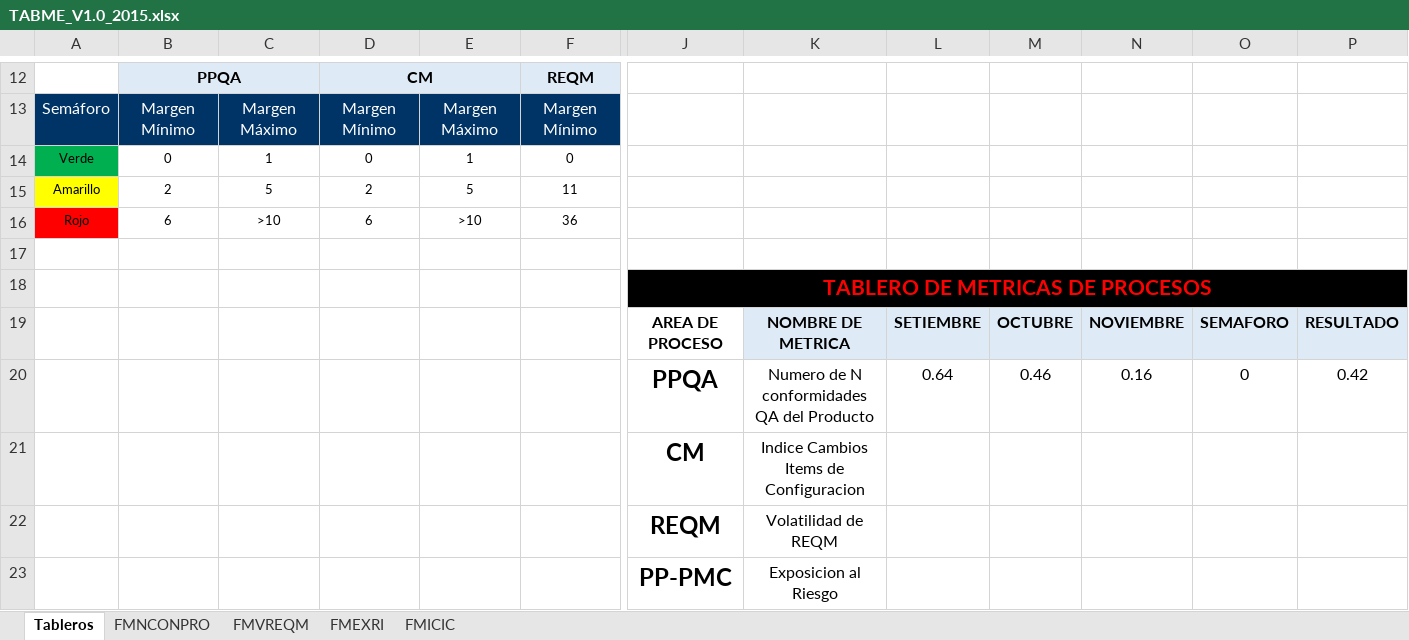
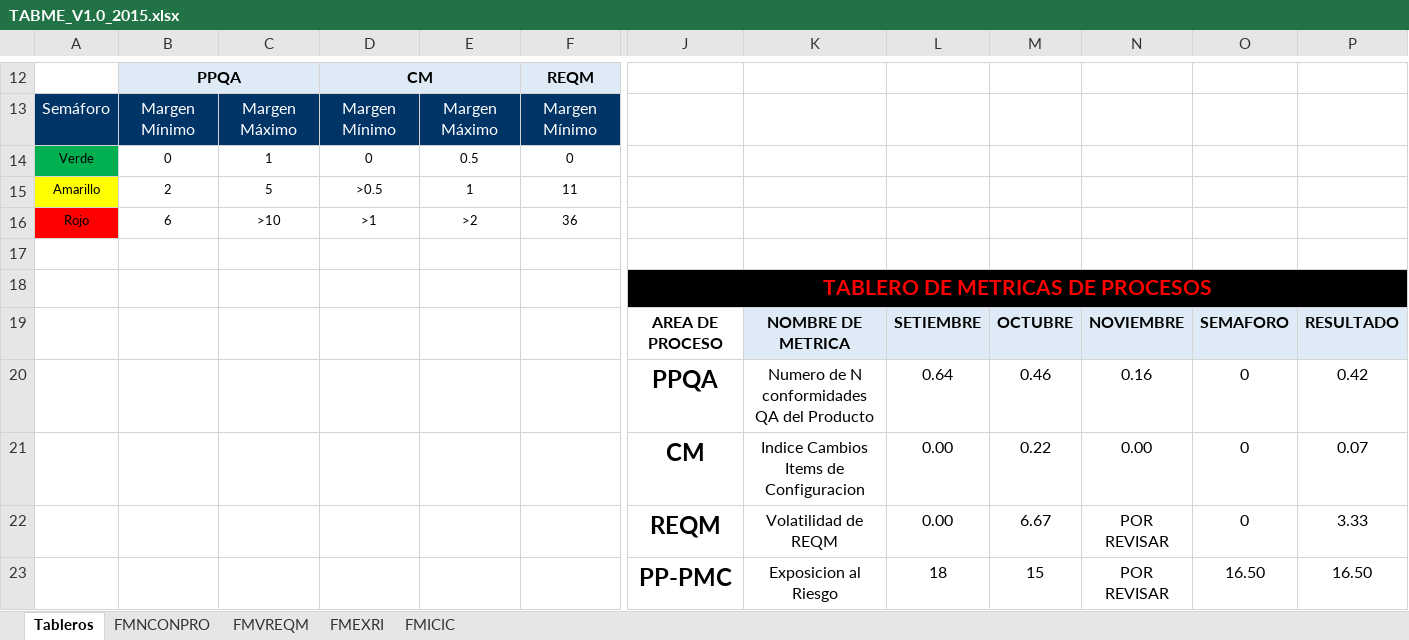
Before and after one commit to lowrider80/UTP-GPS-ALARM, an Excel workbook: Area_de_Proceso-_MA/TABME/TABME_V1.0_2015.xlsx, sheet Tableros, drawn as a sheet; only a part is shown, gaps mark what is left out; values as stored, in another font and other column widths than the file's, no borders; charts and pictures and conditional formats not drawn; removed rows and columns are numbered as before the commit, all else as after; rows hold the shown columns only; the diff names each change by its address in the sheet, - before the commit and + after, or states it on an @@ line.

Commit message:
Tablero de Métricas

```diff
--- a/Area_de_Proceso-_MA/TABME/TABME_V1.0_2015.xlsx (sheet Tableros)
+++ b/Area_de_Proceso-_MA/TABME/TABME_V1.0_2015.xlsx (sheet Tableros)
-E14: 1
+E14: 0.5
-D15: 2
+D15: >0.5
-E15: 5
+E15: 1
-D16: 6
+D16: >1
-E16: >10
+E16: >2
-row 21:  |  |  |  |  |  | CM | Indice Cambios Items de Configuracion
-row 22:  |  |  |  |  |  | REQM | Volatilidad de REQM
-row 23:  |  |  |  |  |  | PP-PMC | Exposicion al Riesgo
+row 21:  |  |  |  |  |  | CM | Indice Cambios Items de Configuracion | 0.00 | 0.22 | 0.00 | 0 | 0.07
+row 22:  |  |  |  |  |  | REQM | Volatilidad de REQM | 0.00 | 6.67 | POR REVISAR | 0 | 3.33
+row 23:  |  |  |  |  |  | PP-PMC | Exposicion al Riesgo | 18 | 15 | POR REVISAR | 16.50 | 16.50
```
Also changed, not shown: charts or pictures.
